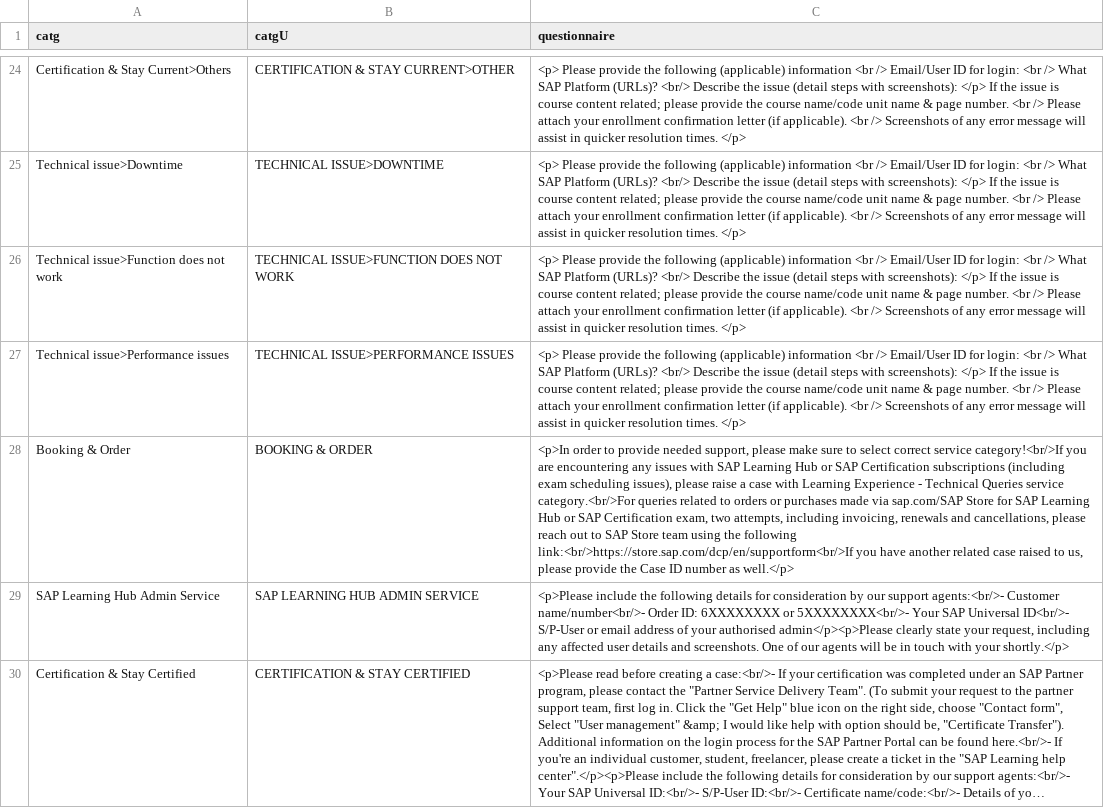
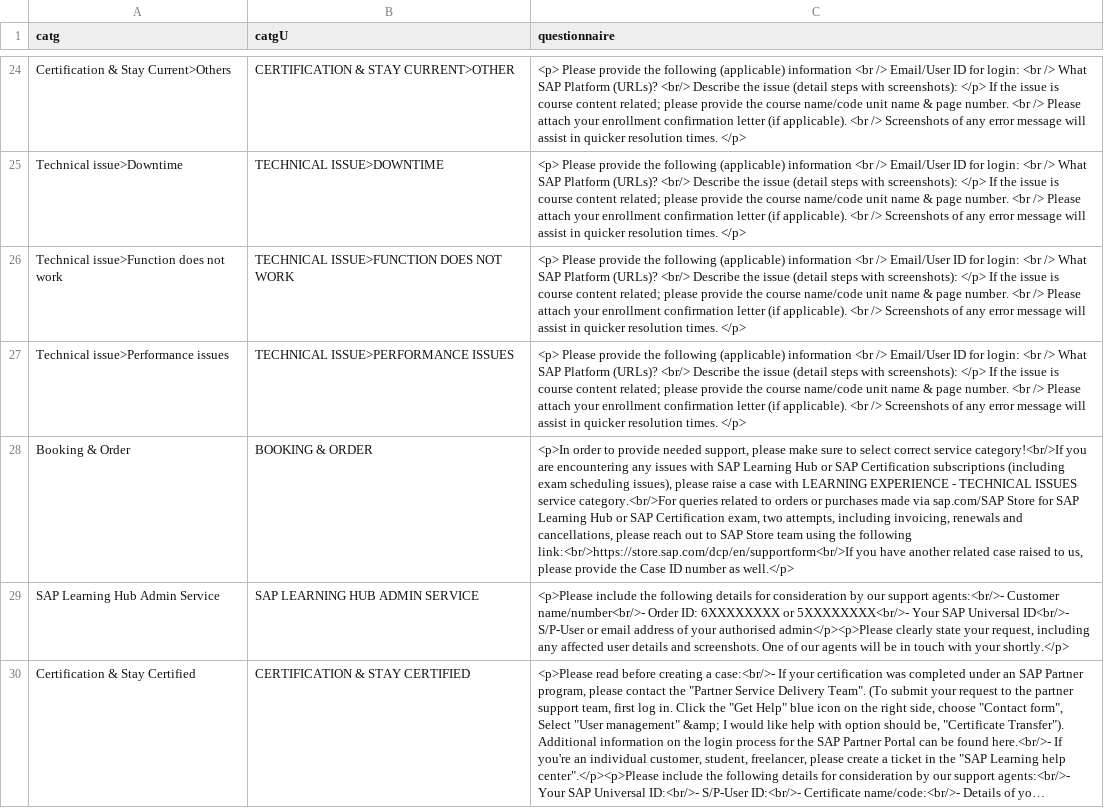
Before and after one commit to sunny13nitk/LSO-Self-Srv, a CSV file: srv/src/main/resources/configCatg/templates.csv, drawn as a sheet; only a part is shown, gaps mark what is left out; long unchanged cells end in …; the diff names each change by its address in the sheet, - before the commit and + after, or states it on an @@ line.

```diff
--- a/srv/src/main/resources/configCatg/templates.csv
+++ b/srv/src/main/resources/configCatg/templates.csv
-C28 (questionnaire): …case with Learning Experience - Technical Queries service category.<br/>For…
+C28 (questionnaire): …case with LEARNING EXPERIENCE - TECHNICAL ISSUES service category.<br/>For…
```
Also changed, not shown: srv/src/main/resources/configCatg/CountriesByCatg.csv.
